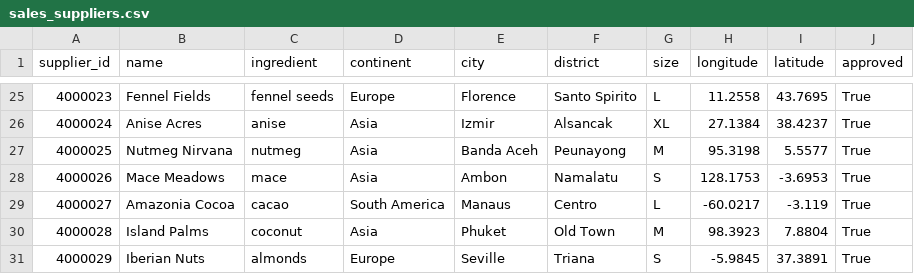
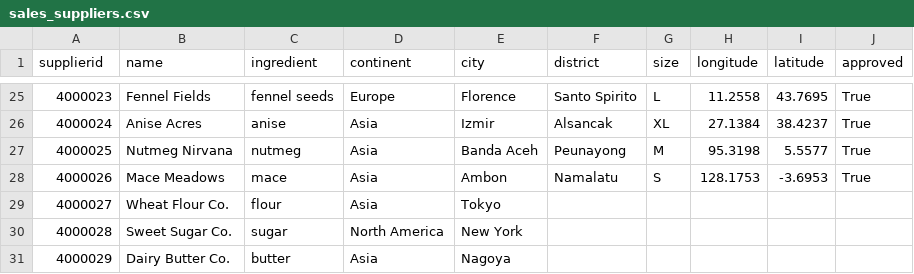
Before and after one commit to jobktny/project-sql-agent, a CSV file: services/database/cleaned_resources/sales_suppliers.csv, drawn as a sheet; only a part is shown, gaps mark what is left out; the diff covers the shown part only.

```diff
--- a/services/database/cleaned_resources/sales_suppliers.csv
+++ b/services/database/cleaned_resources/sales_suppliers.csv
@@ -1 +1 @@
-supplier_id,name,ingredient,continent,city,district,size,longitude,latitude,approved
+supplierid,name,ingredient,continent,city,district,size,longitude,latitude,approved
@@ -28,4 +28,4 @@ supplier_id,name,ingredient,continent,city,district,size,longitude,latitude,appr
 4000026,Mace Meadows,mace,Asia,Ambon,Namalatu,S,128.1753,-3.6953,True
-4000027,Amazonia Cocoa,cacao,South America,Manaus,Centro,L,-60.0217,-3.119,True
-4000028,Island Palms,coconut,Asia,Phuket,Old Town,M,98.3923,7.8804,True
-4000029,Iberian Nuts,almonds,Europe,Seville,Triana,S,-5.9845,37.3891,True
+4000027,Wheat Flour Co.,flour,Asia,Tokyo,,,,,
+4000028,Sweet Sugar Co.,sugar,North America,New York,,,,,
+4000029,Dairy Butter Co.,butter,Asia,Nagoya,,,,,
```
Also changed, not shown: 156 edited cells elsewhere in this file, services/database/cleaned_resources/sales_customers.csv, 38 other files.
